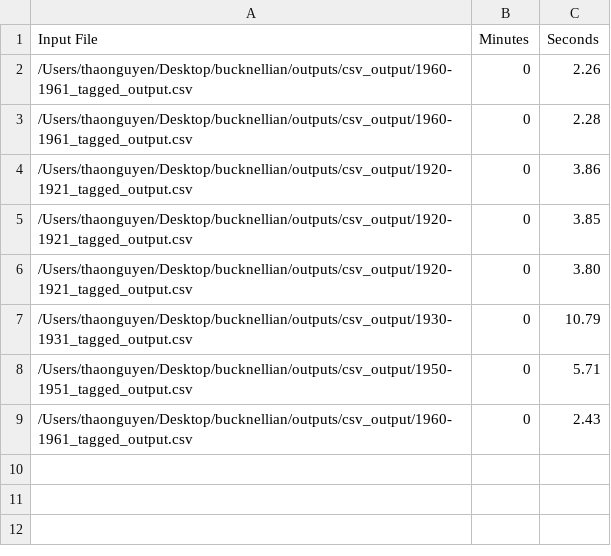
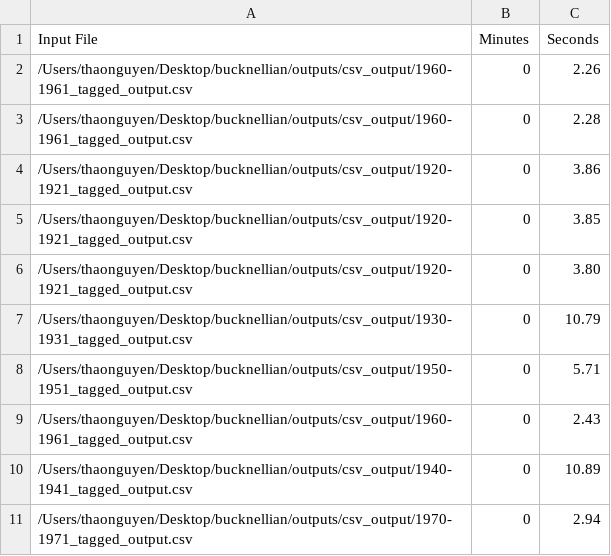
Before and after one commit to BucknellDSC/bucknellian, a CSV file: outputs/group_execution_time.csv, drawn as a sheet; the diff names each change by its address in the sheet, - before the commit and + after, or states it on an @@ line.

```diff
--- a/outputs/group_execution_time.csv
+++ b/outputs/group_execution_time.csv
+row 10: /Users/thaonguyen/Desktop/bucknellian/outputs/csv_output/1940-1941_tagged_output.csv | 0 | 10.89
+row 11: /Users/thaonguyen/Desktop/bucknellian/outputs/csv_output/1970-1971_tagged_output.csv | 0 | 2.94
```
Also changed, not shown: 8 other files.
